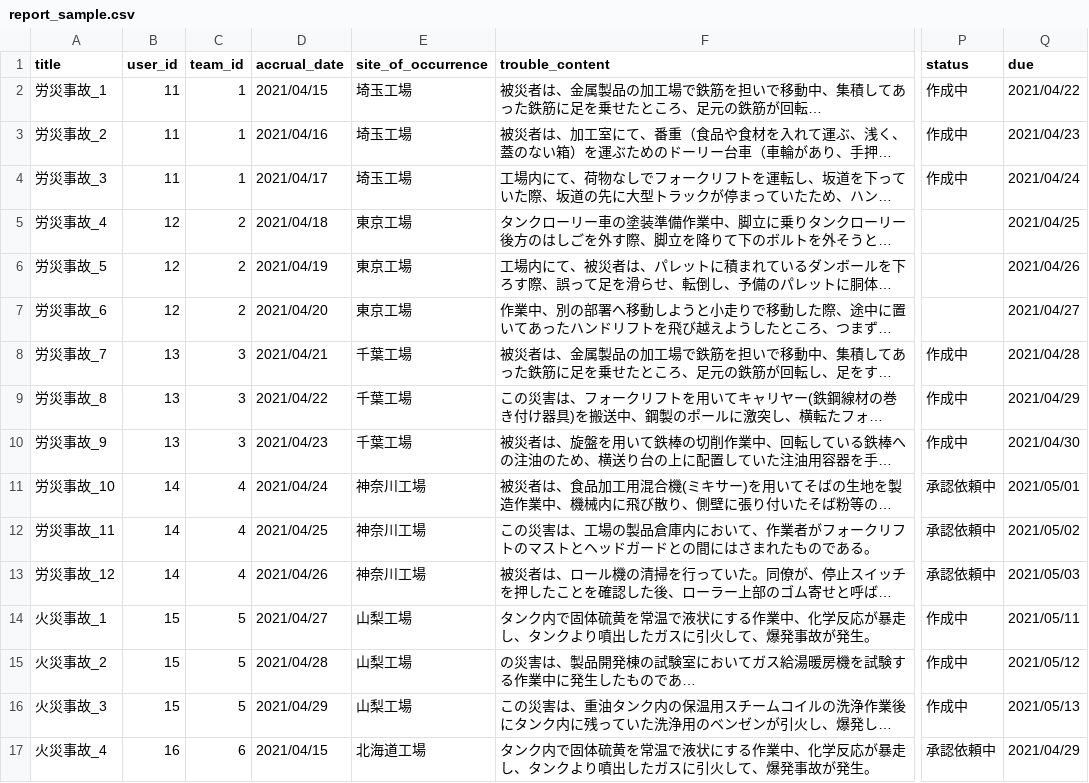
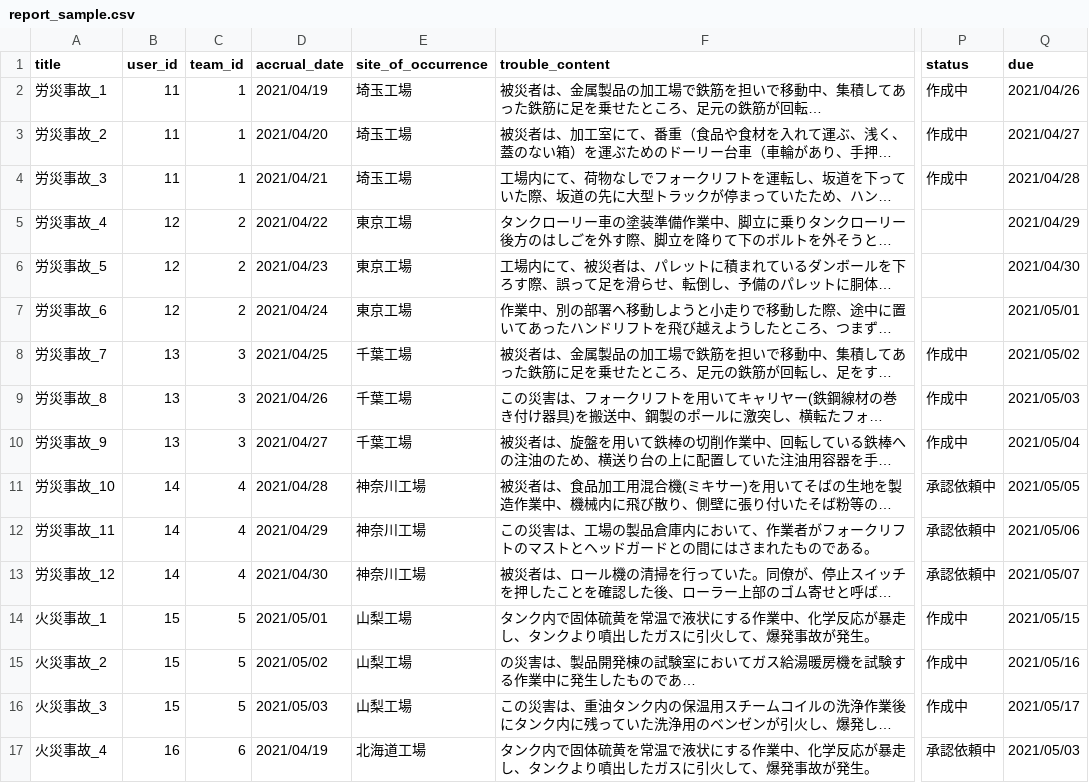
Before and after one commit to junkobayashi1025/first_impact, a CSV file: db/sample_date/report_sample.csv, drawn as a sheet; only a part is shown, gaps mark what is left out; long unchanged cells end in …; the diff covers the shown part only; the diff names each change by its address in the sheet, - before the commit and + after, or states it on an @@ line.

```diff
--- a/db/sample_date/report_sample.csv
+++ b/db/sample_date/report_sample.csv
-D2 (accrual_date): 2021/04/15
+D2 (accrual_date): 2021/04/19
-Q2 (due): 2021/04/22
+Q2 (due): 2021/04/26
-D3 (accrual_date): 2021/04/16
+D3 (accrual_date): 2021/04/20
-Q3 (due): 2021/04/23
+Q3 (due): 2021/04/27
-D4 (accrual_date): 2021/04/17
+D4 (accrual_date): 2021/04/21
-Q4 (due): 2021/04/24
+Q4 (due): 2021/04/28
-D5 (accrual_date): 2021/04/18
+D5 (accrual_date): 2021/04/22
-Q5 (due): 2021/04/25
+Q5 (due): 2021/04/29
-D6 (accrual_date): 2021/04/19
+D6 (accrual_date): 2021/04/23
-Q6 (due): 2021/04/26
+Q6 (due): 2021/04/30
-D7 (accrual_date): 2021/04/20
+D7 (accrual_date): 2021/04/24
-Q7 (due): 2021/04/27
+Q7 (due): 2021/05/01
-D8 (accrual_date): 2021/04/21
+D8 (accrual_date): 2021/04/25
-Q8 (due): 2021/04/28
+Q8 (due): 2021/05/02
-D9 (accrual_date): 2021/04/22
+D9 (accrual_date): 2021/04/26
-Q9 (due): 2021/04/29
+Q9 (due): 2021/05/03
-D10 (accrual_date): 2021/04/23
+D10 (accrual_date): 2021/04/27
-Q10 (due): 2021/04/30
+Q10 (due): 2021/05/04
-D11 (accrual_date): 2021/04/24
+D11 (accrual_date): 2021/04/28
-Q11 (due): 2021/05/01
+Q11 (due): 2021/05/05
-D12 (accrual_date): 2021/04/25
+D12 (accrual_date): 2021/04/29
-Q12 (due): 2021/05/02
+Q12 (due): 2021/05/06
-D13 (accrual_date): 2021/04/26
+D13 (accrual_date): 2021/04/30
-Q13 (due): 2021/05/03
+Q13 (due): 2021/05/07
-D14 (accrual_date): 2021/04/27
+D14 (accrual_date): 2021/05/01
-Q14 (due): 2021/05/11
+Q14 (due): 2021/05/15
-D15 (accrual_date): 2021/04/28
+D15 (accrual_date): 2021/05/02
-Q15 (due): 2021/05/12
+Q15 (due): 2021/05/16
-D16 (accrual_date): 2021/04/29
+D16 (accrual_date): 2021/05/03
-Q16 (due): 2021/05/13
+Q16 (due): 2021/05/17
-D17 (accrual_date): 2021/04/15
+D17 (accrual_date): 2021/04/19
-Q17 (due): 2021/04/29
+Q17 (due): 2021/05/03
```
Also changed, not shown: 16 edited cells elsewhere in this file, 15 other files.
